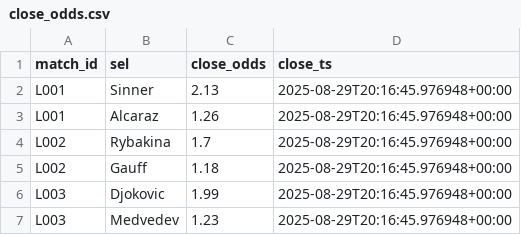
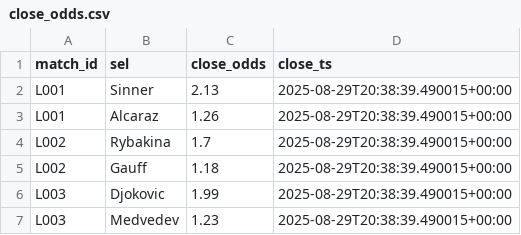
Before and after one commit to Argo007/tennis-betting-bot, a CSV file: live_results/close_odds.csv, drawn as a sheet.

```diff
--- a/live_results/close_odds.csv
+++ b/live_results/close_odds.csv
@@ -1,7 +1,7 @@
 match_id,sel,close_odds,close_ts
-L001,Sinner,2.13,2025-08-29T20:16:45.976948+00:00
-L001,Alcaraz,1.26,2025-08-29T20:16:45.976948+00:00
-L002,Rybakina,1.7,2025-08-29T20:16:45.976948+00:00
-L002,Gauff,1.18,2025-08-29T20:16:45.976948+00:00
-L003,Djokovic,1.99,2025-08-29T20:16:45.976948+00:00
-L003,Medvedev,1.23,2025-08-29T20:16:45.976948+00:00
+L001,Sinner,2.13,2025-08-29T20:38:39.490015+00:00
+L001,Alcaraz,1.26,2025-08-29T20:38:39.490015+00:00
+L002,Rybakina,1.7,2025-08-29T20:38:39.490015+00:00
+L002,Gauff,1.18,2025-08-29T20:38:39.490015+00:00
+L003,Djokovic,1.99,2025-08-29T20:38:39.490015+00:00
+L003,Medvedev,1.23,2025-08-29T20:38:39.490015+00:00
```
Also changed, not shown: live_results/live_matches.csv, live_results/live_odds.csv, 1 other file.
